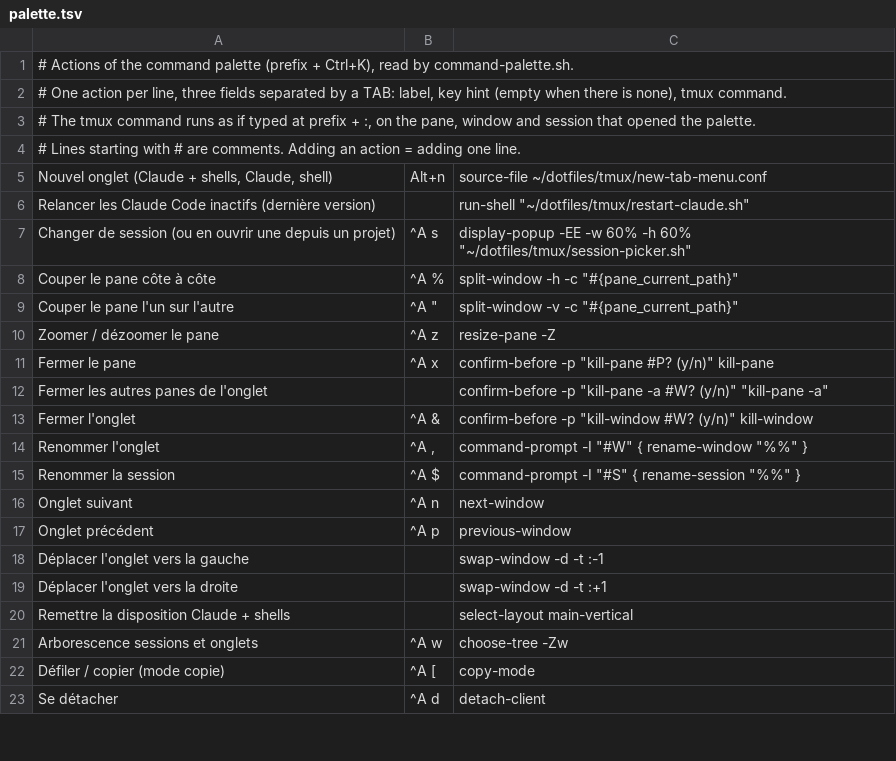
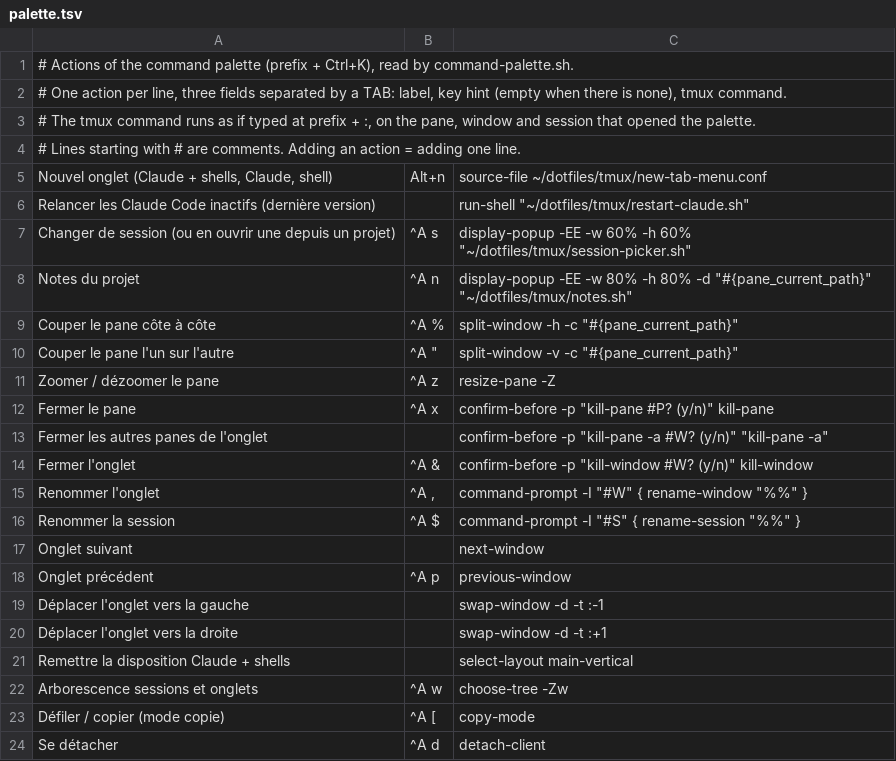
Before and after one commit to Sonny93/dotfiles, a TSV file: tmux/palette.tsv, drawn as a sheet; only a part is shown.

Commit message:
feat(tmux): open project notes in a micro popup on prefix + n

```diff
--- a/tmux/palette.tsv
+++ b/tmux/palette.tsv
@@ -7,2 +7,3 @@ Relancer les Claude Code inactifs (dernière version)		run-shell "~/dotfiles/tmu
 Changer de session (ou en ouvrir une depuis un projet)	^A s	display-popup -EE -w 60% -h 60% "~/dotfiles/tmux/session-picker.sh"
+Notes du projet	^A n	display-popup -EE -w 80% -h 80% -d "#{pane_current_path}" "~/dotfiles/tmux/notes.sh"
 Couper le pane côte à côte	^A %	split-window -h -c "#{pane_current_path}"
@@ -15,3 +16,3 @@ Renommer l'onglet	^A ,	command-prompt -I "#W" { rename-window "%%" }
 Renommer la session	^A $	command-prompt -I "#S" { rename-session "%%" }
-Onglet suivant	^A n	next-window
+Onglet suivant		next-window
 Onglet précédent	^A p	previous-window
```
Also changed, not shown: 5 other files.
